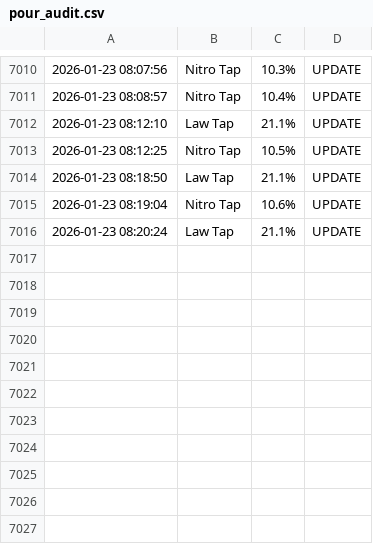
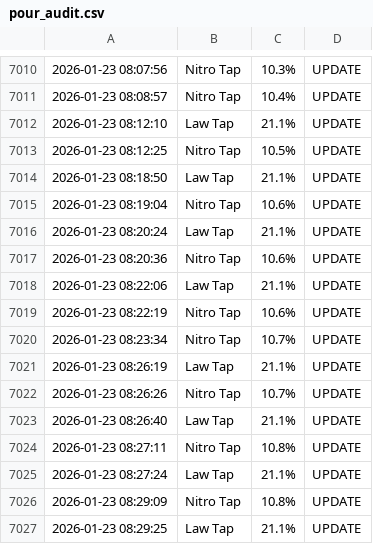
Before and after one commit to lawbrewing/LawBrewing, a CSV file: pour_audit.csv, drawn as a sheet; only a part is shown, gaps mark what is left out; the diff names each change by its address in the sheet, - before the commit and + after, or states it on an @@ line.

```diff
--- a/pour_audit.csv
+++ b/pour_audit.csv
+row 7017: 2026-01-23 08:20:36 | Nitro Tap | 10.6% | UPDATE
+row 7018: 2026-01-23 08:22:06 | Law Tap | 21.1% | UPDATE
+row 7019: 2026-01-23 08:22:19 | Nitro Tap | 10.6% | UPDATE
+row 7020: 2026-01-23 08:23:34 | Nitro Tap | 10.7% | UPDATE
+row 7021: 2026-01-23 08:26:19 | Law Tap | 21.1% | UPDATE
+row 7022: 2026-01-23 08:26:26 | Nitro Tap | 10.7% | UPDATE
+row 7023: 2026-01-23 08:26:40 | Law Tap | 21.1% | UPDATE
+row 7024: 2026-01-23 08:27:11 | Nitro Tap | 10.8% | UPDATE
+row 7025: 2026-01-23 08:27:24 | Law Tap | 21.1% | UPDATE
+row 7026: 2026-01-23 08:29:09 | Nitro Tap | 10.8% | UPDATE
+row 7027: 2026-01-23 08:29:25 | Law Tap | 21.1% | UPDATE
```
Also changed, not shown: 1 other file.
